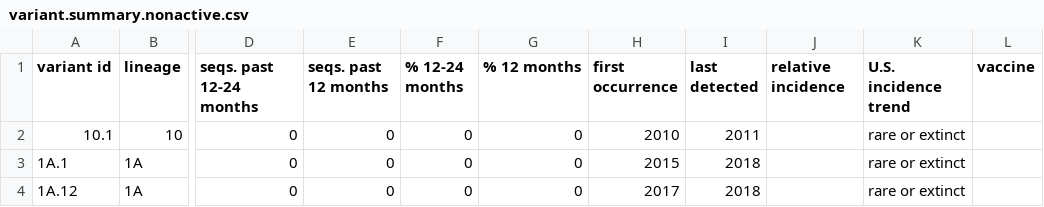
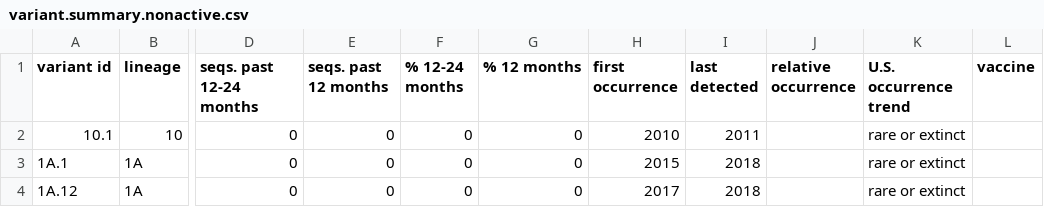
Before and after one commit to kvanderwaal/prrsv2_classification, a CSV file: variant.summary.nonactive.csv, drawn as a sheet; only a part is shown, gaps mark what is left out; the diff names each change by its address in the sheet, - before the commit and + after, or states it on an @@ line.

```diff
--- a/variant.summary.nonactive.csv
+++ b/variant.summary.nonactive.csv
-J1: relative incidence
+J1: relative occurrence
-K1: U.S. incidence trend
+K1: U.S. occurrence trend
```
Also changed, not shown: variant.summary.active.csv.
